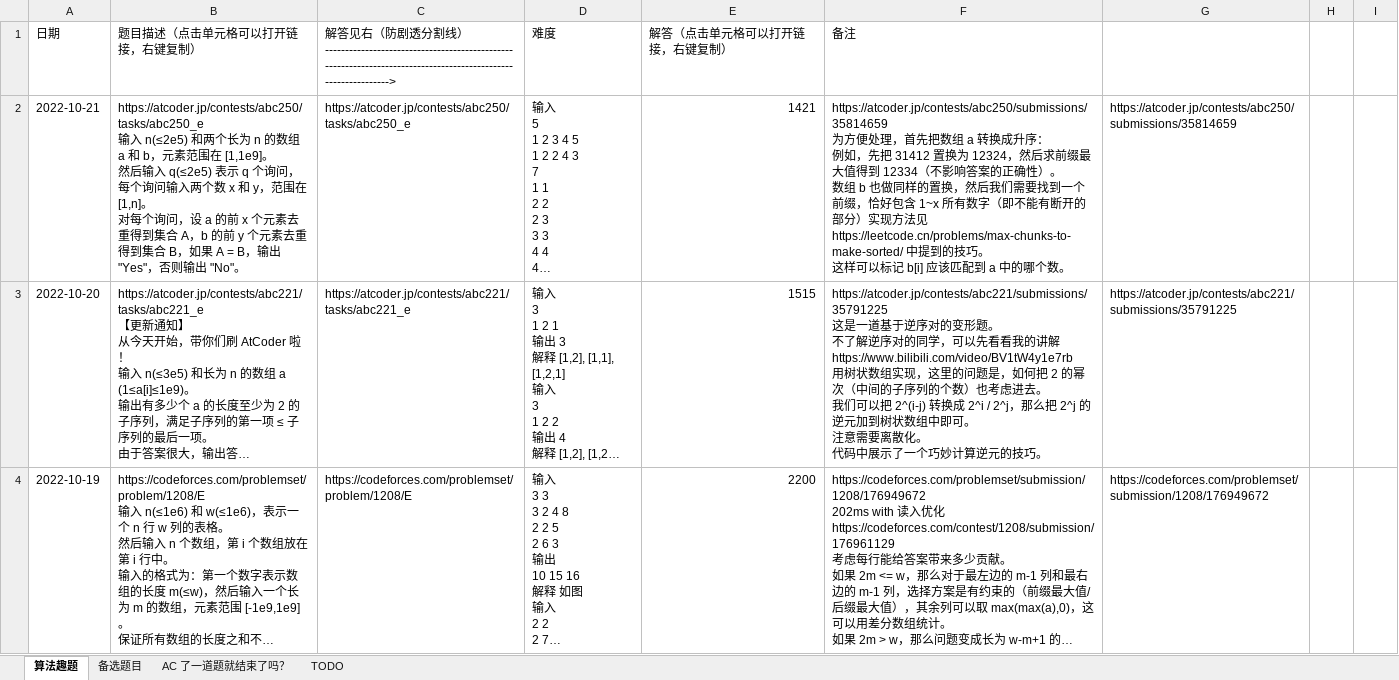
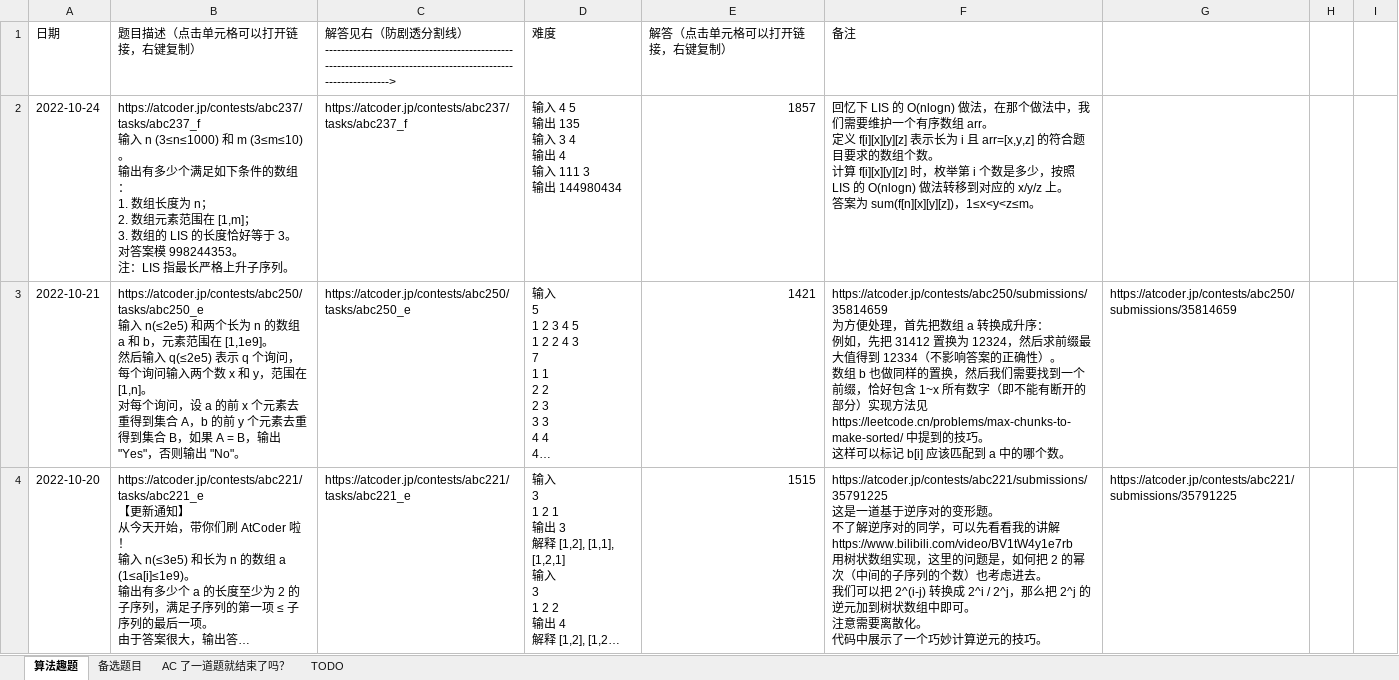
Before and after one commit to zhang-wangz/LeetCodeRating, an Excel workbook: tea.xlsx, sheet 算法趣题, drawn as a sheet; only a part is shown; the shorter side is filled out with more unchanged rows; long unchanged cells end in …; values as stored, in another font and other column widths than the file's, no borders; ↵ is a line break in a cell; the diff names each change by its address in the sheet, - before the commit and + after, or states it on an @@ line.

```diff
--- a/tea.xlsx (sheet 算法趣题)
+++ b/tea.xlsx (sheet 算法趣题)
+row 2: 2022-10-24 | https://atcoder.jp/contests/abc237/tasks/abc237_f ↵ 输入 n (3≤n≤1000) 和 m (3≤m≤10)。 ↵ 输出有多少个满足如下条件的数组： ↵ 1. 数组长度为 n； ↵ 2. 数组元素范围在 [1,m]； ↵ 3. 数组的 LIS 的长度恰好等于 3。 ↵ 对答案模 998244353。 ↵ 注：LIS 指最长严格上升子序列。 | https://atcoder.jp/contests/abc237/tasks/abc237_f | 输入 4 5 ↵ 输出 135 ↵ 输入 3 4 ↵ 输出 4 ↵ 输入 111 3 ↵ 输出 144980434 | 1857 | 回忆下 LIS 的 O(nlogn) 做法，在那个做法中，我们需要维护一个有序数组 arr。 ↵ 定义 f[i][x][y][z] 表示长为 i 且 arr=[x,y,z] 的符合题目要求的数组个数。 ↵ 计算 f[i][x][y][z] 时，枚举第 i 个数是多少，按照 LIS 的 O(nlogn) 做法转移到对应的 x/y/z 上。 ↵ 答案为 sum(f[n][x][y][z])，1≤x<y<z≤m。
```
Also changed, not shown: 1 other file.
